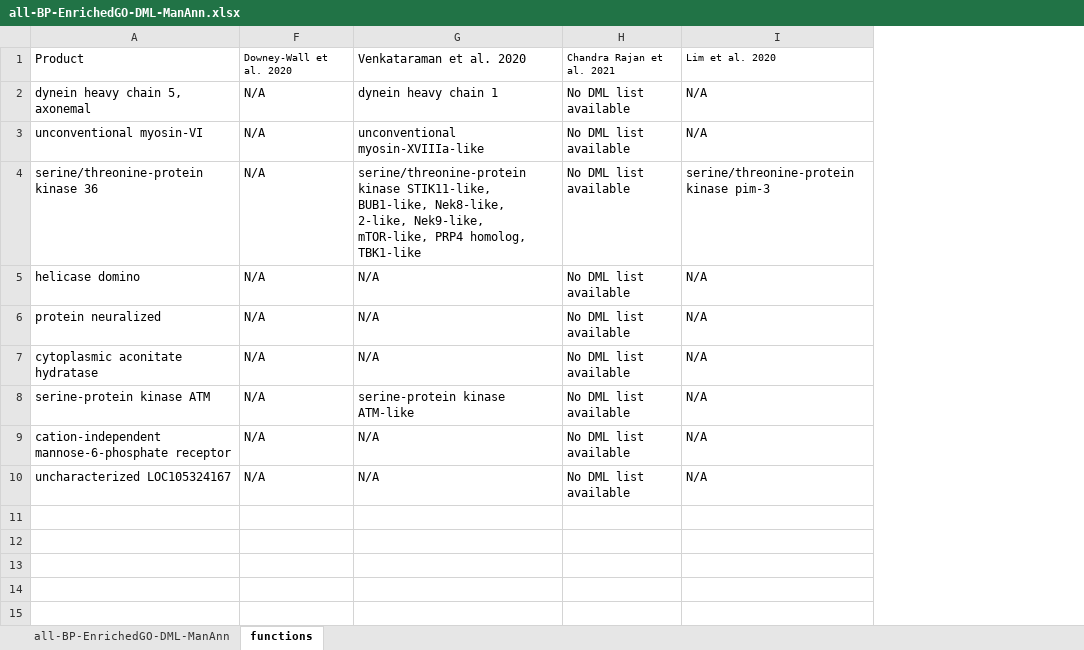
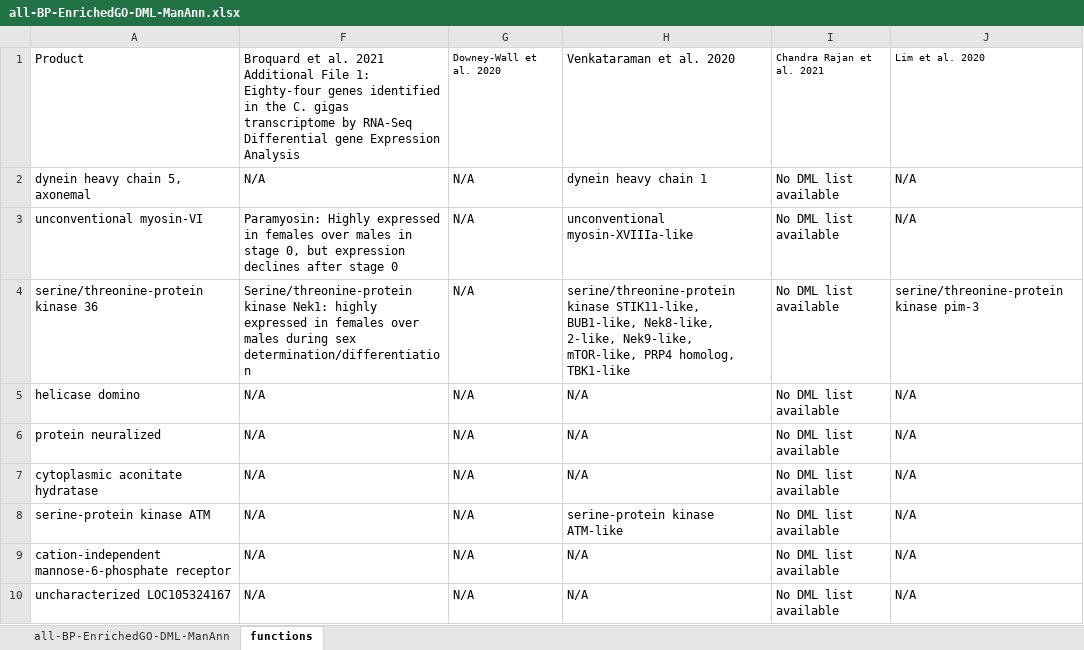
Before and after one commit to RobertsLab/project-gigas-oa-meth, an Excel workbook: output/12-functional-enrichment/manual-annotations/all-BP-EnrichedGO-DML-ManAnn.xlsx, sheet functions, drawn as a sheet; values as stored, in another font and other column widths than the file's, no borders; the diff names each change by its address in the sheet, - before the commit and + after, or states it on an @@ line.

Commit message:
broquard annot

```diff
--- a/output/12-functional-enrichment/manual-annotations/all-BP-EnrichedGO-DML-ManAnn.xlsx (sheet functions)
+++ b/output/12-functional-enrichment/manual-annotations/all-BP-EnrichedGO-DML-ManAnn.xlsx (sheet functions)
+column F, rows 1-10: Broquard et al. 2021 Additional File 1: Eighty-four genes identified in the C. gigas transcriptome by RNA-Seq Differential gene Expression Analysis | N/A | Paramyosin: Highly expressed in females over males in stage 0, but expression declines after stage 0 | Serine/threonine-protein kinase Nek1: highly expressed in females over males during sex determination/differentiation | N/A | N/A | N/A | N/A | N/A | N/A
```
